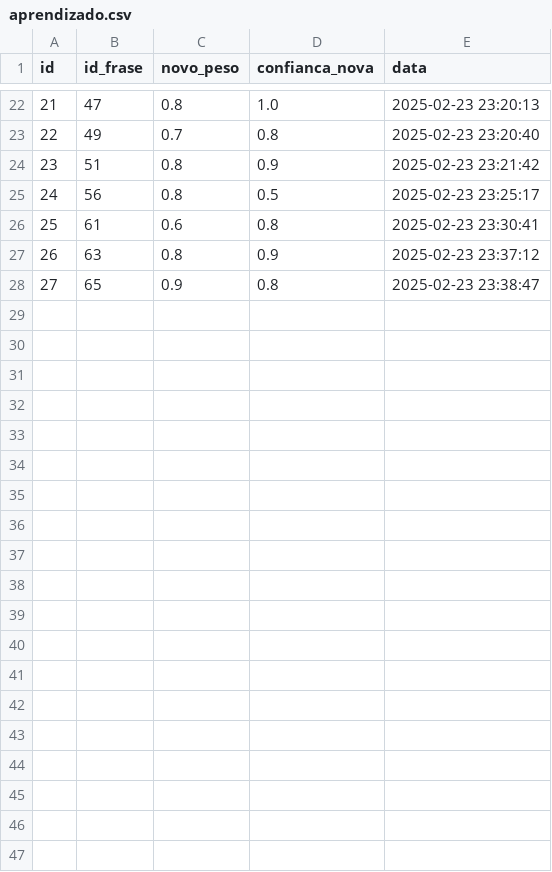
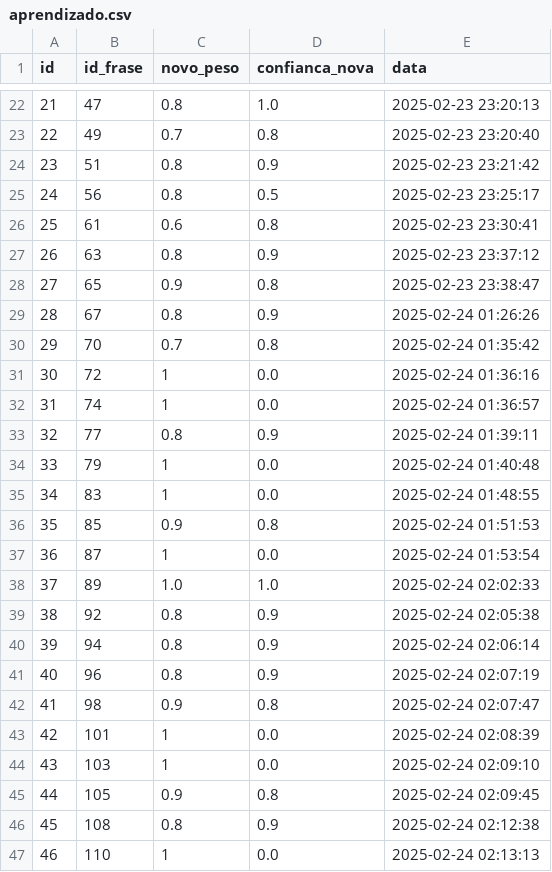
Before and after one commit to LucasRamalhoProjetos/IA, a CSV file: Tabelas/aprendizado.csv, drawn as a sheet; only a part is shown, gaps mark what is left out; the diff covers the shown part only.

```diff
--- a/Tabelas/aprendizado.csv
+++ b/Tabelas/aprendizado.csv
@@ -28 +28,20 @@ id,id_frase,novo_peso,confianca_nova,data
 27,65,0.9,0.8,2025-02-23 23:38:47
+28,67,0.8,0.9,2025-02-24 01:26:26
+29,70,0.7,0.8,2025-02-24 01:35:42
+30,72,1,0.0,2025-02-24 01:36:16
+31,74,1,0.0,2025-02-24 01:36:57
+32,77,0.8,0.9,2025-02-24 01:39:11
+33,79,1,0.0,2025-02-24 01:40:48
+34,83,1,0.0,2025-02-24 01:48:55
+35,85,0.9,0.8,2025-02-24 01:51:53
+36,87,1,0.0,2025-02-24 01:53:54
+37,89,1.0,1.0,2025-02-24 02:02:33
+38,92,0.8,0.9,2025-02-24 02:05:38
+39,94,0.8,0.9,2025-02-24 02:06:14
+40,96,0.8,0.9,2025-02-24 02:07:19
+41,98,0.9,0.8,2025-02-24 02:07:47
+42,101,1,0.0,2025-02-24 02:08:39
+43,103,1,0.0,2025-02-24 02:09:10
+44,105,0.9,0.8,2025-02-24 02:09:45
+45,108,0.8,0.9,2025-02-24 02:12:38
+46,110,1,0.0,2025-02-24 02:13:13
```
Also changed, not shown: 19 added rows elsewhere in this file, Tabelas/frases.csv, Tabelas/palavras.csv, 8 other files.
